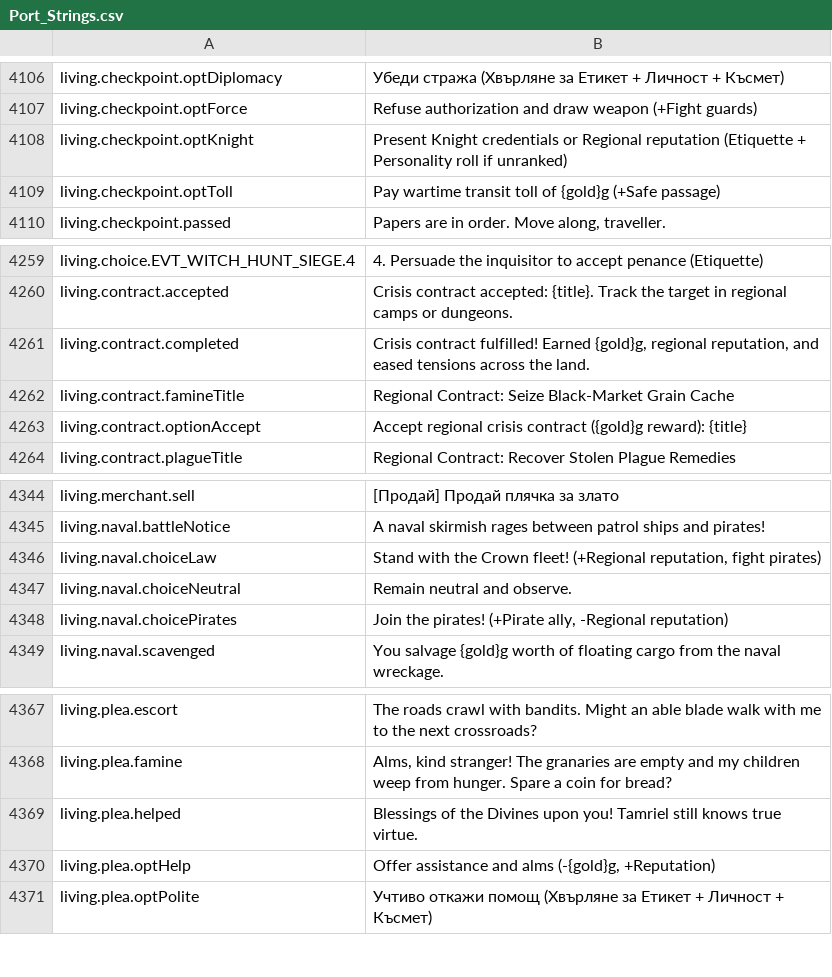
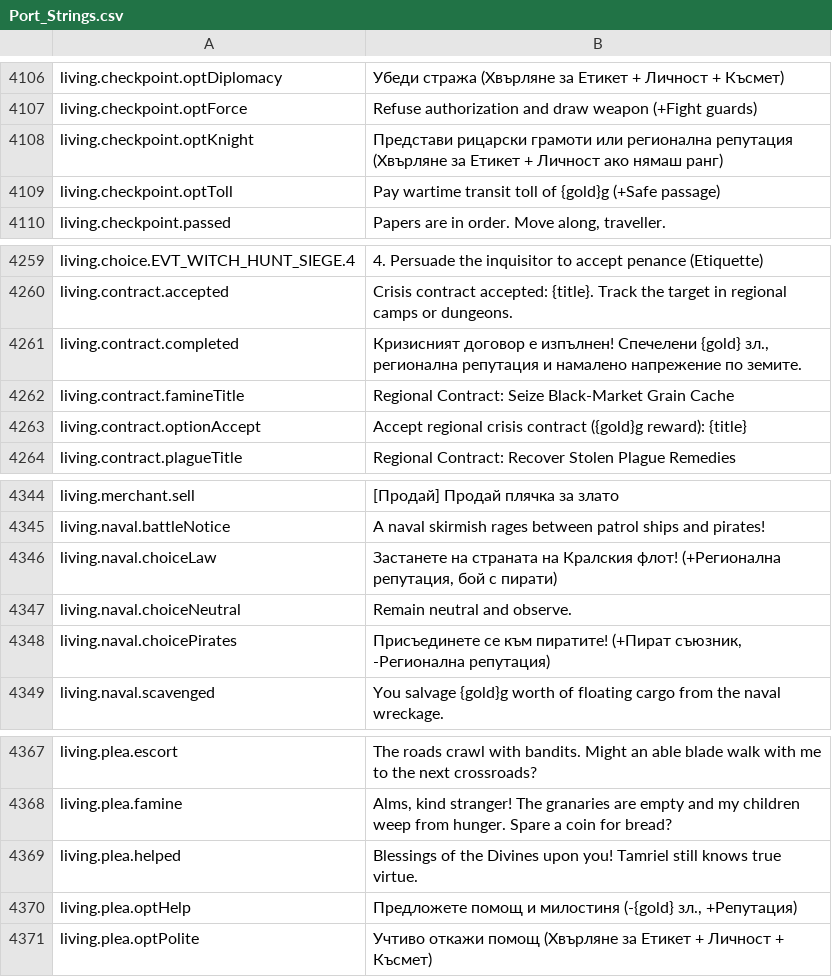
Before and after one commit to Chuz13/daggerfall-forever, a CSV file: locales/bg/Port_Strings.csv, drawn as a sheet; only a part is shown, gaps mark what is left out.

Commit message:
fix(i18n): translate regional reputation, naval choices, and pleas across all 26 languages without English fallback

```diff
--- a/locales/bg/Port_Strings.csv
+++ b/locales/bg/Port_Strings.csv
@@ -4107,3 +4107,3 @@ living.checkpoint.optDiplomacy,"Убеди стража (Хвърляне за
 living.checkpoint.optForce,"Refuse authorization and draw weapon (+Fight guards)"
-living.checkpoint.optKnight,"Present Knight credentials or Regional reputation (Etiquette + Personality roll if unranked)"
+living.checkpoint.optKnight,"Представи рицарски грамоти или регионална репутация (Хвърляне за Етикет + Личност ако нямаш ранг)"
 living.checkpoint.optToll,"Pay wartime transit toll of {gold}g (+Safe passage)"
@@ -4260,3 +4260,3 @@ living.choice.EVT_WITCH_HUNT_SIEGE.4,"4. Persuade the inquisitor to accept penan
 living.contract.accepted,"Crisis contract accepted: {title}. Track the target in regional camps or dungeons."
-living.contract.completed,"Crisis contract fulfilled! Earned {gold}g, regional reputation, and eased tensions across the land."
+living.contract.completed,"Кризисният договор е изпълнен! Спечелени {gold} зл., регионална репутация и намалено напрежение по земите."
 living.contract.famineTitle,"Regional Contract: Seize Black-Market Grain Cache"
@@ -4345,5 +4345,5 @@ living.merchant.sell,"[Продай] Продай плячка за злато"
 living.naval.battleNotice,"A naval skirmish rages between patrol ships and pirates!"
-living.naval.choiceLaw,"Stand with the Crown fleet! (+Regional reputation, fight pirates)"
+living.naval.choiceLaw,"Застанете на страната на Кралския флот! (+Регионална репутация, бой с пирати)"
 living.naval.choiceNeutral,"Remain neutral and observe."
-living.naval.choicePirates,"Join the pirates! (+Pirate ally, -Regional reputation)"
+living.naval.choicePirates,"Присъединете се към пиратите! (+Пират съюзник, -Регионална репутация)"
 living.naval.scavenged,"You salvage {gold}g worth of floating cargo from the naval wreckage."
@@ -4369,3 +4369,3 @@ living.plea.famine,"Alms, kind stranger! The granaries are empty and my children
 living.plea.helped,"Blessings of the Divines upon you! Tamriel still knows true virtue."
-living.plea.optHelp,"Offer assistance and alms (-{gold}g, +Reputation)"
+living.plea.optHelp,"Предложете помощ и милостиня (-{gold} зл., +Репутация)"
 living.plea.optPolite,"Учтиво откажи помощ (Хвърляне за Етикет + Личност + Късмет)"
```
Also changed, not shown: locales/el/Port_Strings.csv, locales/fr/Port_Strings.csv, 23 other files.
